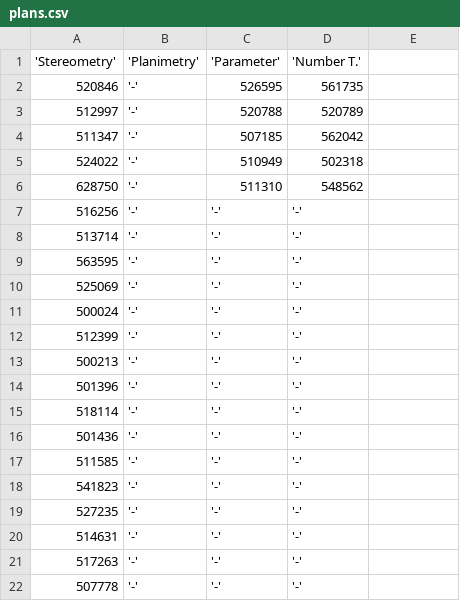
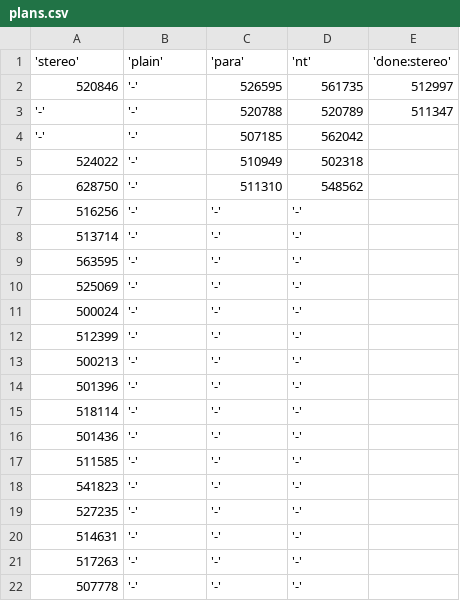
Before and after one commit to mb6ockatf/solutions, a CSV file: ege/mathematics/plans.csv, drawn as a sheet; removed rows and columns are numbered as before the commit, all else as after; the diff names each change by its address in the sheet, - before the commit and + after, or states it on an @@ line.

```diff
--- a/ege/mathematics/plans.csv
+++ b/ege/mathematics/plans.csv
-row 1: 'Stereometry' | 'Planimetry' | 'Parameter' | 'Number T.'
+row 1: 'stereo' | 'plain' | 'para' | 'nt' | 'done:stereo'
-E2: (empty)
+E2: 512997
-A3: 512997
+A3: '-'
-E3: (empty)
+E3: 511347
-A4: 511347
+A4: '-'
```
Also changed, not shown: ege/it/completion.csv, ege/mathematics/completion.csv, 2 other files.
